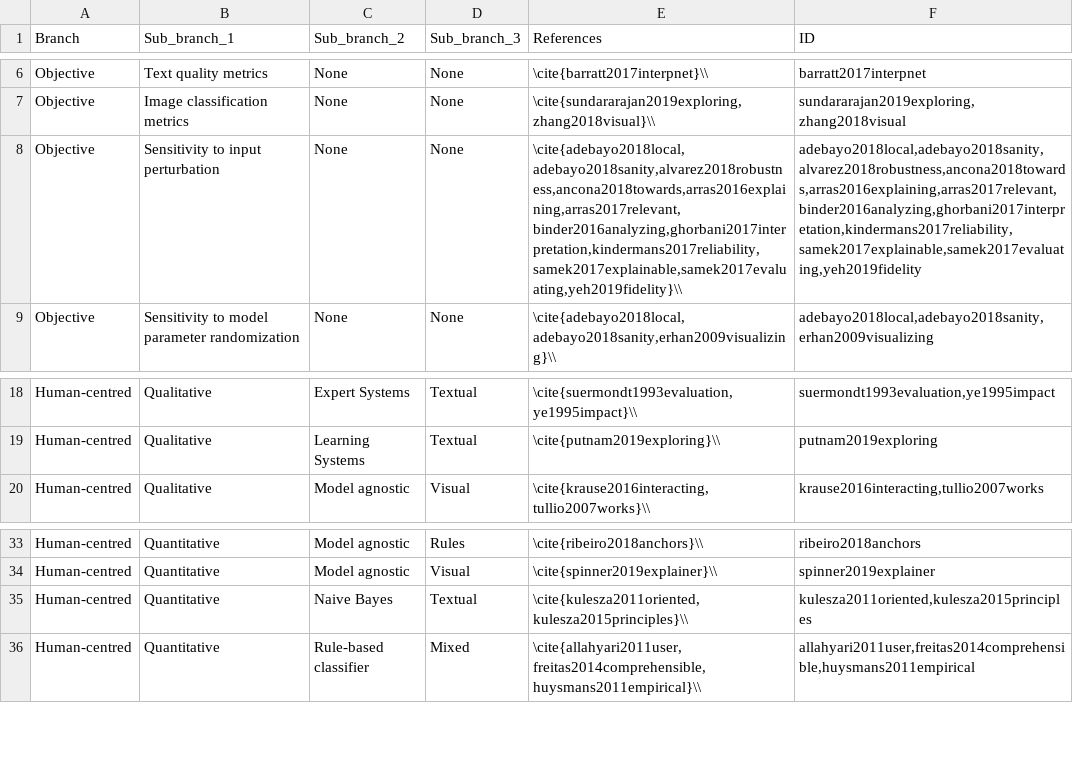
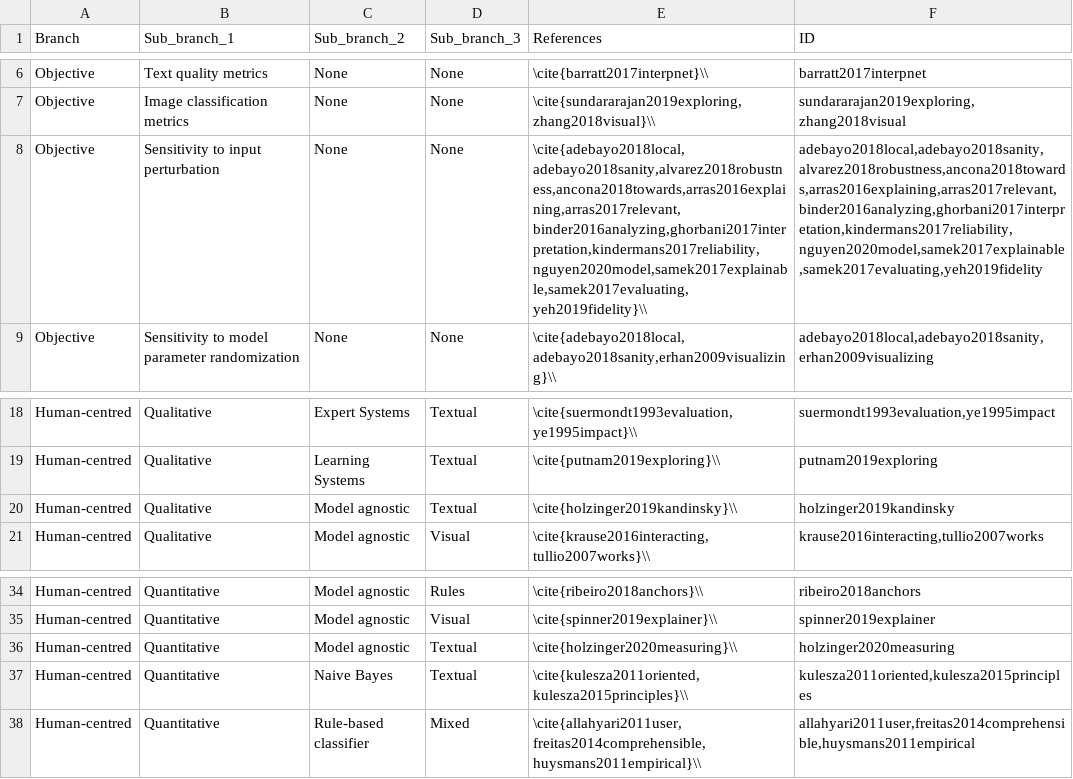
Before and after one commit to giuliavilone/literature_review, a CSV file: evaluation.csv, drawn as a sheet; only a part is shown, gaps mark what is left out.

```diff
--- a/evaluation.csv
+++ b/evaluation.csv
@@ -7,3 +7,3 @@ Objective,Text quality metrics,None,None,\cite{barratt2017interpnet}\\,barratt20
 Objective,Image classification metrics,None,None,"\cite{sundararajan2019exploring, zhang2018visual}\\","sundararajan2019exploring, zhang2018visual"
-Objective,Sensitivity to input perturbation,None,None,"\cite{adebayo2018local,adebayo2018sanity,alvarez2018robustness,ancona2018towards,arras2016explaining,arras2017relevant,binder2016analyzing,ghorbani2017interpretation,kindermans2017reliability,samek2017explainable,samek2017evaluating,yeh2019fidelity}\\","adebayo2018local,adebayo2018sanity,alvarez2018robustness,ancona2018towards,arras2016explaining,arras2017relevant,binder2016analyzing,ghorbani2017interpretation,kindermans2017reliability,samek2017explainable,samek2017evaluating,yeh2019fidelity"
+Objective,Sensitivity to input perturbation,None,None,"\cite{adebayo2018local,adebayo2018sanity,alvarez2018robustness,ancona2018towards,arras2016explaining,arras2017relevant,binder2016analyzing,ghorbani2017interpretation,kindermans2017reliability,nguyen2020model,samek2017explainable,samek2017evaluating,yeh2019fidelity}\\","adebayo2018local,adebayo2018sanity,alvarez2018robustness,ancona2018towards,arras2016explaining,arras2017relevant,binder2016analyzing,ghorbani2017interpretation,kindermans2017reliability,nguyen2020model,samek2017explainable,samek2017evaluating,yeh2019fidelity"
 Objective,Sensitivity to model parameter randomization,None,None,"\cite{adebayo2018local,adebayo2018sanity,erhan2009visualizing}\\","adebayo2018local,adebayo2018sanity,erhan2009visualizing"
@@ -19,2 +19,3 @@ Human-centred,Qualitative ,Expert Systems ,Textual ,"\cite{suermondt1993evalu
 Human-centred,Qualitative ,Learning Systems ,Textual ,\cite{putnam2019exploring}\\,putnam2019exploring
+Human-centred,Qualitative ,Model agnostic,Textual ,\cite{holzinger2019kandinsky}\\,holzinger2019kandinsky
 Human-centred,Qualitative ,Model agnostic,Visual ,"\cite{krause2016interacting,tullio2007works}\\","krause2016interacting,tullio2007works"
@@ -34,2 +35,3 @@ Human-centred,Quantitative ,Model agnostic,Rules ,\cite{ribeiro2018anchors}\\,
 Human-centred,Quantitative ,Model agnostic,Visual ,\cite{spinner2019explainer}\\,spinner2019explainer
+Human-centred,Quantitative ,Model agnostic,Textual ,\cite{holzinger2020measuring}\\,holzinger2020measuring
 Human-centred,Quantitative ,Naive Bayes,Textual ,"\cite{kulesza2011oriented, kulesza2015principles}\\","kulesza2011oriented,kulesza2015principles"
```
Also changed, not shown: ante-hoc.csv, post-hoc.csv, 7 other files.
